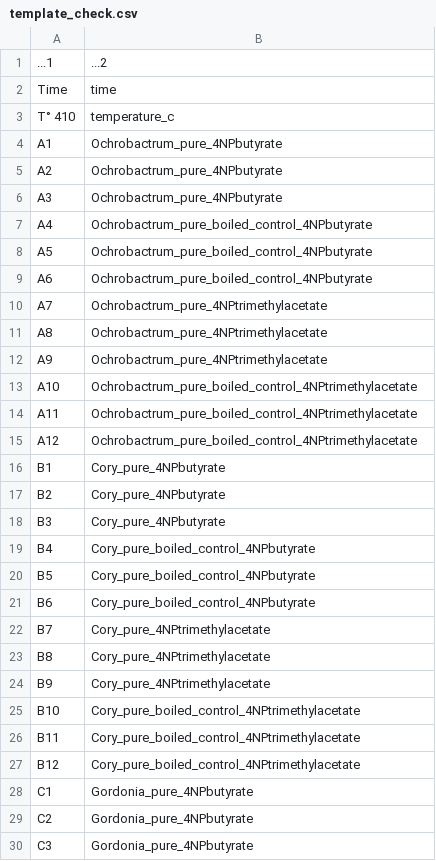
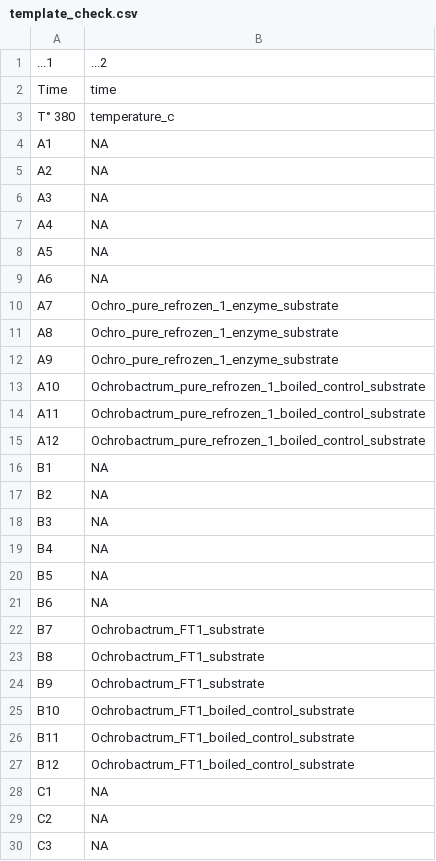
Before and after one commit to MSM-group/platereader-plotting, a CSV file: data/template_check.csv, drawn as a sheet; only a part is shown; the diff covers the shown part only.

```diff
--- a/data/template_check.csv
+++ b/data/template_check.csv
@@ -2,29 +2,29 @@
 Time,time
-T° 410,temperature_c
-A1,Ochrobactrum_pure_4NPbutyrate
-A2,Ochrobactrum_pure_4NPbutyrate
-A3,Ochrobactrum_pure_4NPbutyrate
-A4,Ochrobactrum_pure_boiled_control_4NPbutyrate
-A5,Ochrobactrum_pure_boiled_control_4NPbutyrate
-A6,Ochrobactrum_pure_boiled_control_4NPbutyrate
-A7,Ochrobactrum_pure_4NPtrimethylacetate
-A8,Ochrobactrum_pure_4NPtrimethylacetate
-A9,Ochrobactrum_pure_4NPtrimethylacetate
-A10,Ochrobactrum_pure_boiled_control_4NPtrimethylacetate
-A11,Ochrobactrum_pure_boiled_control_4NPtrimethylacetate
-A12,Ochrobactrum_pure_boiled_control_4NPtrimethylacetate
-B1,Cory_pure_4NPbutyrate
-B2,Cory_pure_4NPbutyrate
-B3,Cory_pure_4NPbutyrate
-B4,Cory_pure_boiled_control_4NPbutyrate
-B5,Cory_pure_boiled_control_4NPbutyrate
-B6,Cory_pure_boiled_control_4NPbutyrate
-B7,Cory_pure_4NPtrimethylacetate
-B8,Cory_pure_4NPtrimethylacetate
-B9,Cory_pure_4NPtrimethylacetate
-B10,Cory_pure_boiled_control_4NPtrimethylacetate
-B11,Cory_pure_boiled_control_4NPtrimethylacetate
-B12,Cory_pure_boiled_control_4NPtrimethylacetate
-C1,Gordonia_pure_4NPbutyrate
-C2,Gordonia_pure_4NPbutyrate
-C3,Gordonia_pure_4NPbutyrate
+T° 380,temperature_c
+A1,NA
+A2,NA
+A3,NA
+A4,NA
+A5,NA
+A6,NA
+A7,Ochro_pure_refrozen_1_enzyme_substrate
+A8,Ochro_pure_refrozen_1_enzyme_substrate
+A9,Ochro_pure_refrozen_1_enzyme_substrate
+A10,Ochrobactrum_pure_refrozen_1_boiled_control_substrate
+A11,Ochrobactrum_pure_refrozen_1_boiled_control_substrate
+A12,Ochrobactrum_pure_refrozen_1_boiled_control_substrate
+B1,NA
+B2,NA
+B3,NA
+B4,NA
+B5,NA
+B6,NA
+B7,Ochrobactrum_FT1_substrate
+B8,Ochrobactrum_FT1_substrate
+B9,Ochrobactrum_FT1_substrate
+B10,Ochrobactrum_FT1_boiled_control_substrate
+B11,Ochrobactrum_FT1_boiled_control_substrate
+B12,Ochrobactrum_FT1_boiled_control_substrate
+C1,NA
+C2,NA
+C3,NA
```
Also changed, not shown: 57 edited cells elsewhere in this file, 7 other files.
